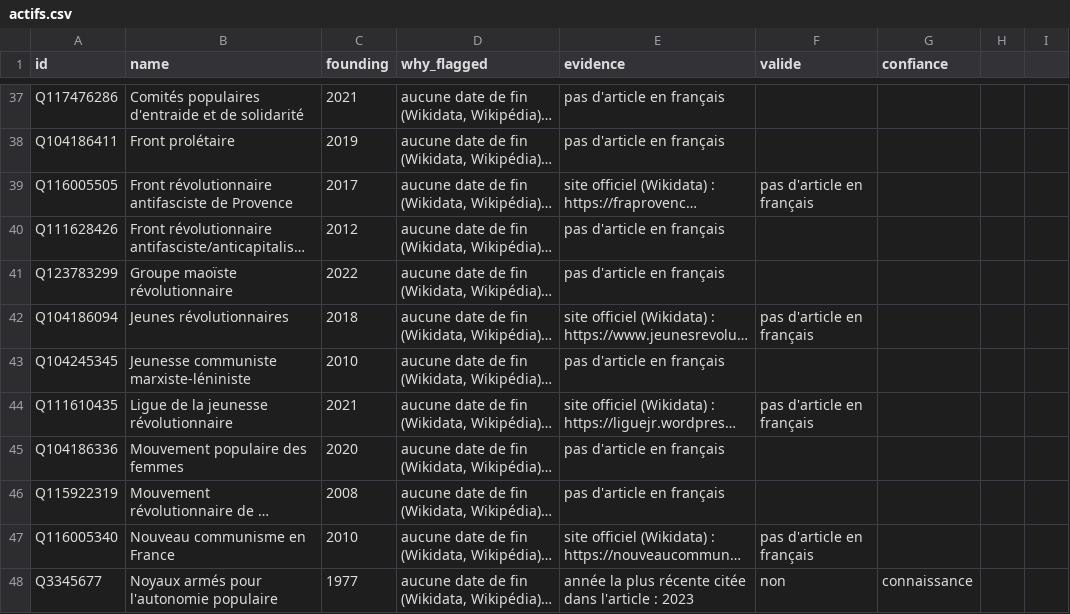
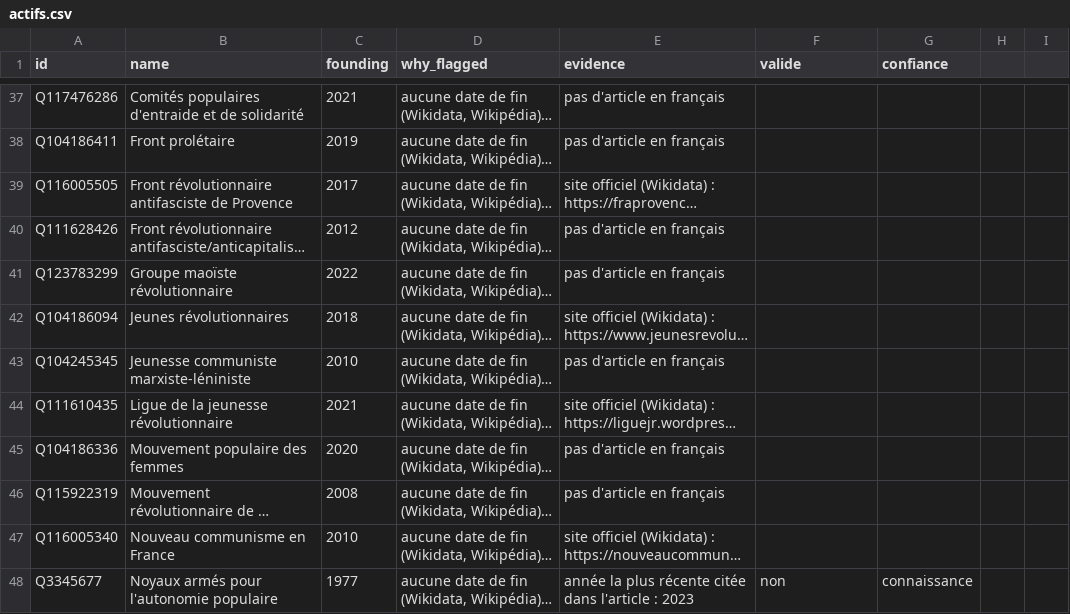
Before and after one commit to srcchi/G-n-aGauche, a CSV file: data/manuel/actifs.csv, drawn as a sheet; only a part is shown, gaps mark what is left out; long unchanged cells end in …; the diff covers the shown part only; the diff names each change by its address in the sheet, - before the commit and + after, or states it on an @@ line.

```diff
--- a/data/manuel/actifs.csv
+++ b/data/manuel/actifs.csv
-F39 (valide): pas d'article en français
+F39 (valide): (empty)
-F42 (valide): pas d'article en français
+F42 (valide): (empty)
-F44 (valide): pas d'article en français
+F44 (valide): (empty)
-F47 (valide): pas d'article en français
+F47 (valide): (empty)
```
Also changed, not shown: 42 edited cells elsewhere in this file.
